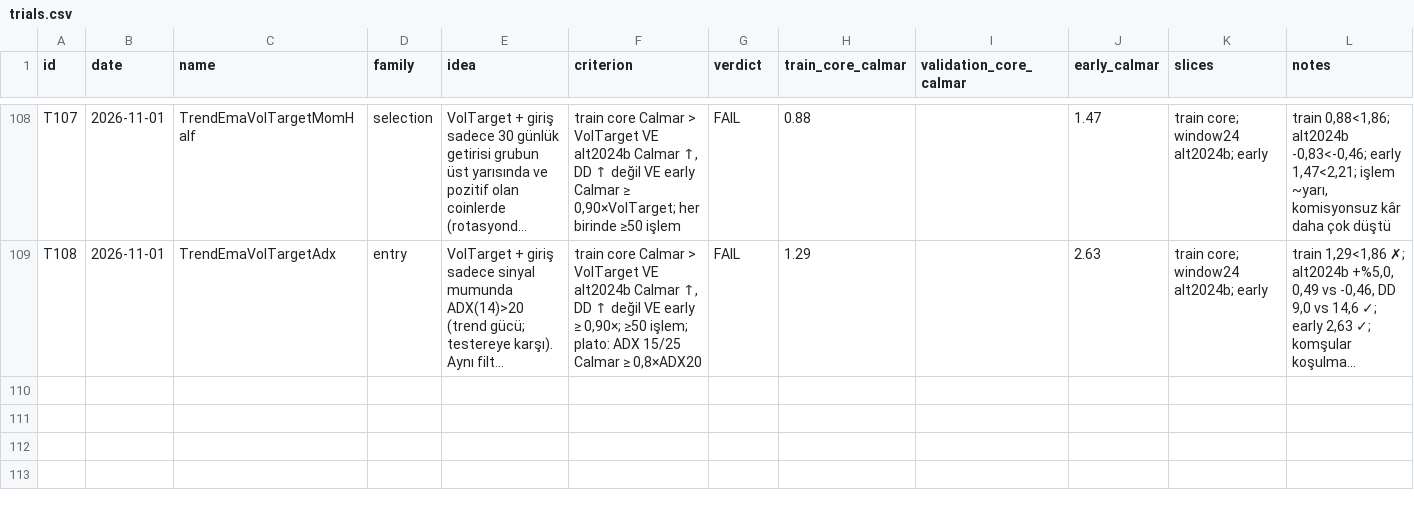
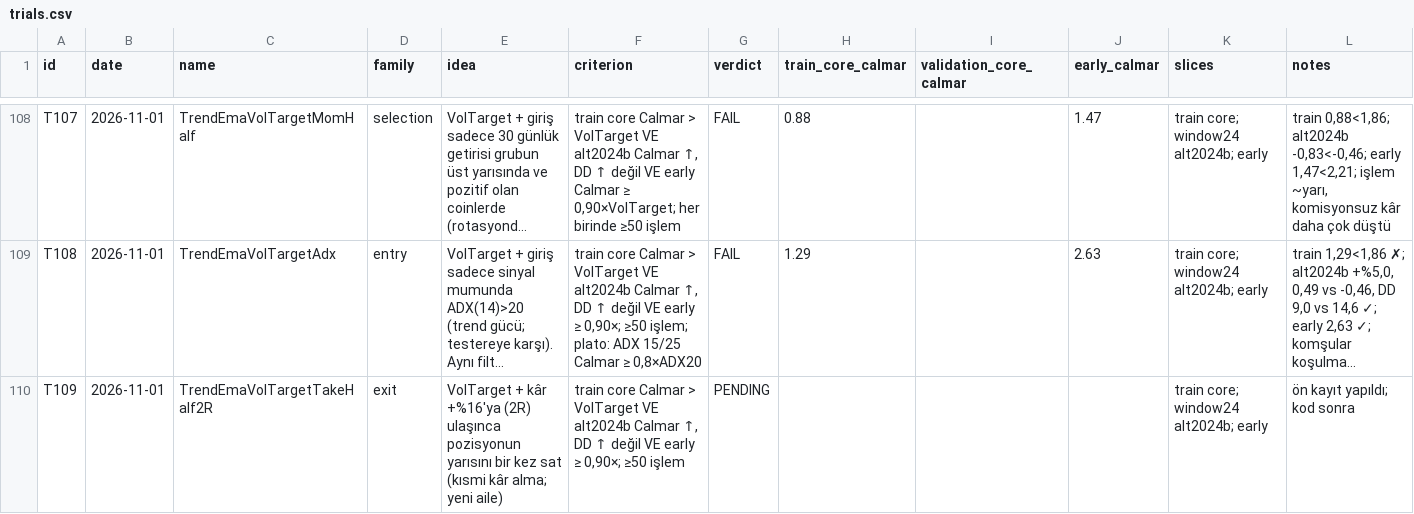
Before and after one commit to mertrumi-dev/ft-lab, a CSV file: docs/trials.csv, drawn as a sheet; only a part is shown, gaps mark what is left out; long unchanged cells end in …; the diff names each change by its address in the sheet, - before the commit and + after, or states it on an @@ line.

```diff
--- a/docs/trials.csv
+++ b/docs/trials.csv
+row 110: T109 | 2026-11-01 | TrendEmaVolTargetTakeHalf2R | exit | VolTarget + kâr +%16'ya (2R) ulaşınca pozisyonun yarısını bir kez sat (kısmi kâr alma; yeni aile) | train core Calmar > VolTarget VE alt2024b Calmar ↑, DD ↑ değil VE early ≥ 0,90×; ≥50 işlem | PENDING |  |  |  | train core; window24 alt2024b; early | ön kayıt yapıldı; kod sonra
```
Also changed, not shown: 1 other file.
